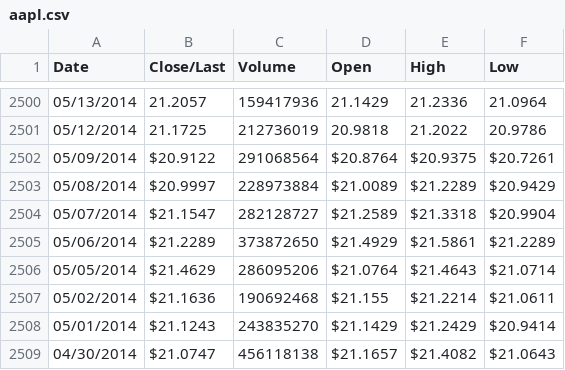
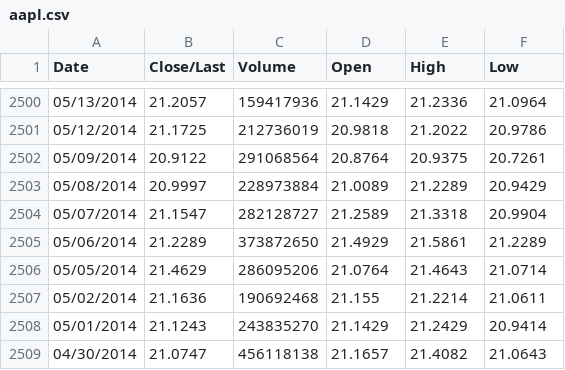
Before and after one commit to hheulwen/ml1, a CSV file: aapl.csv, drawn as a sheet; only a part is shown, gaps mark what is left out; the diff covers the shown part only.

Commit message:
Remove unnecessary character

```diff
--- a/aapl.csv
+++ b/aapl.csv
@@ -2501,9 +2501,9 @@ Date,Close/Last,Volume,Open,High,Low
 05/12/2014,21.1725,212736019,20.9818,21.2022,20.9786
-05/09/2014,$20.9122,291068564,$20.8764,$20.9375,$20.7261
-05/08/2014,$20.9997,228973884,$21.0089,$21.2289,$20.9429
-05/07/2014,$21.1547,282128727,$21.2589,$21.3318,$20.9904
-05/06/2014,$21.2289,373872650,$21.4929,$21.5861,$21.2289
-05/05/2014,$21.4629,286095206,$21.0764,$21.4643,$21.0714
-05/02/2014,$21.1636,190692468,$21.155,$21.2214,$21.0611
-05/01/2014,$21.1243,243835270,$21.1429,$21.2429,$20.9414
-04/30/2014,$21.0747,456118138,$21.1657,$21.4082,$21.0643
+05/09/2014,20.9122,291068564,20.8764,20.9375,20.7261
+05/08/2014,20.9997,228973884,21.0089,21.2289,20.9429
+05/07/2014,21.1547,282128727,21.2589,21.3318,20.9904
+05/06/2014,21.2289,373872650,21.4929,21.5861,21.2289
+05/05/2014,21.4629,286095206,21.0764,21.4643,21.0714
+05/02/2014,21.1636,190692468,21.155,21.2214,21.0611
+05/01/2014,21.1243,243835270,21.1429,21.2429,20.9414
+04/30/2014,21.0747,456118138,21.1657,21.4082,21.0643
```
Also changed, not shown: 32 edited cells elsewhere in this file.
